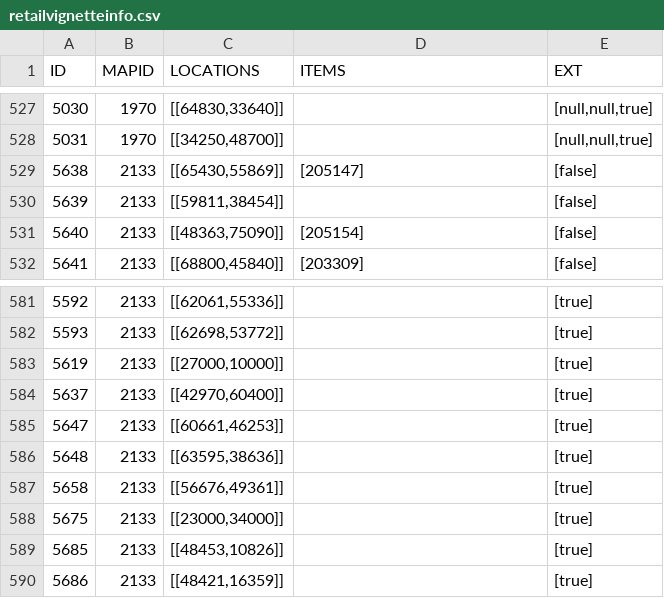
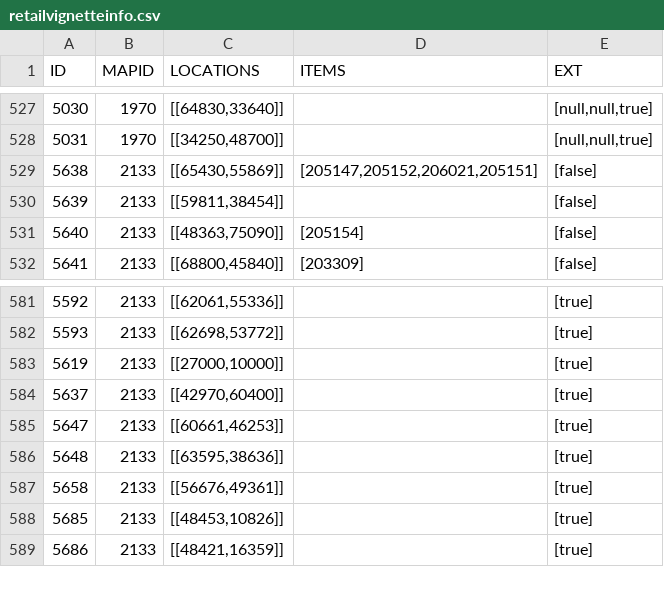
Before and after one commit to TomCats/TomCats-WoW-AddOns, a CSV file: data/retailvignetteinfo.csv, drawn as a sheet; only a part is shown, gaps mark what is left out.

```diff
--- a/data/retailvignetteinfo.csv
+++ b/data/retailvignetteinfo.csv
@@ -528,3 +528,3 @@ ID,MAPID,LOCATIONS,ITEMS,EXT
 5031,1970,"[[34250,48700]]",,"[null,null,true]"
-5638,2133,"[[65430,55869]]","[205147]","[false]"
+5638,2133,"[[65430,55869]]","[205147,205152,206021,205151]","[false]"
 5639,2133,"[[59811,38454]]",,"[false]"
@@ -587,3 +587,2 @@ ID,MAPID,LOCATIONS,ITEMS,EXT
 5658,2133,"[[56676,49361]]",,"[true]"
-5675,2133,"[[23000,34000]]",,"[true]"
 5685,2133,"[[48453,10826]]",,"[true]"
```
Also changed, not shown: data/retailitemcompanion.csv, 1 other file.
